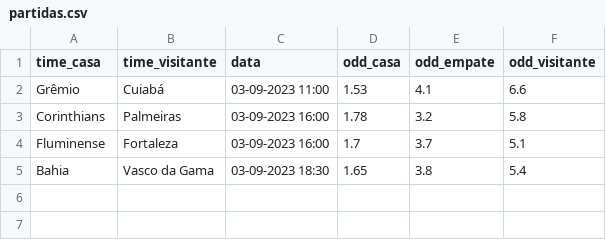
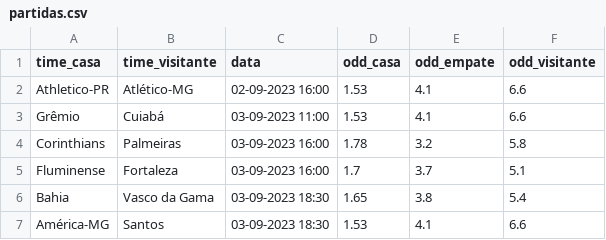
Before and after one commit to MauricioPfleger/lista_jogos, a CSV file: partidas.csv, drawn as a sheet; the diff names each change by its address in the sheet, - before the commit and + after, or states it on an @@ line.

Commit message:
Update partidas.csv

```diff
--- a/partidas.csv
+++ b/partidas.csv
+row 2: Athletico-PR | Atlético-MG | 02-09-2023 16:00 | 1.53 | 4.1 | 6.6
+row 7: América-MG | Santos | 03-09-2023 18:30 | 1.53 | 4.1 | 6.6
```
